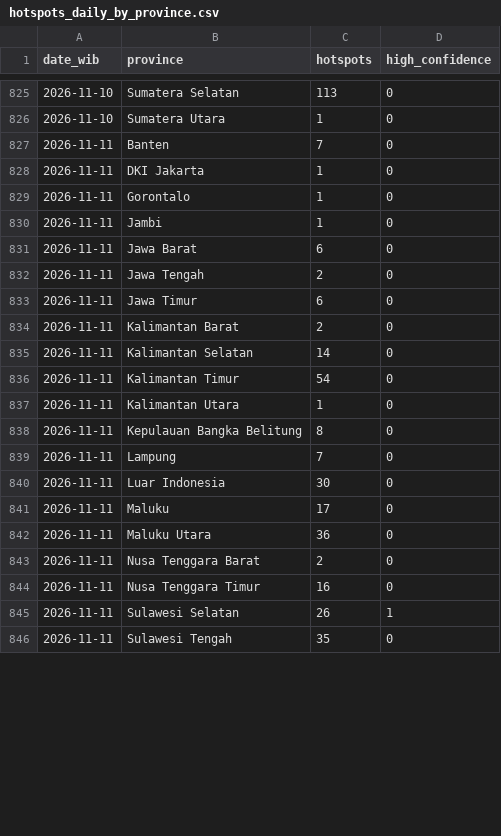
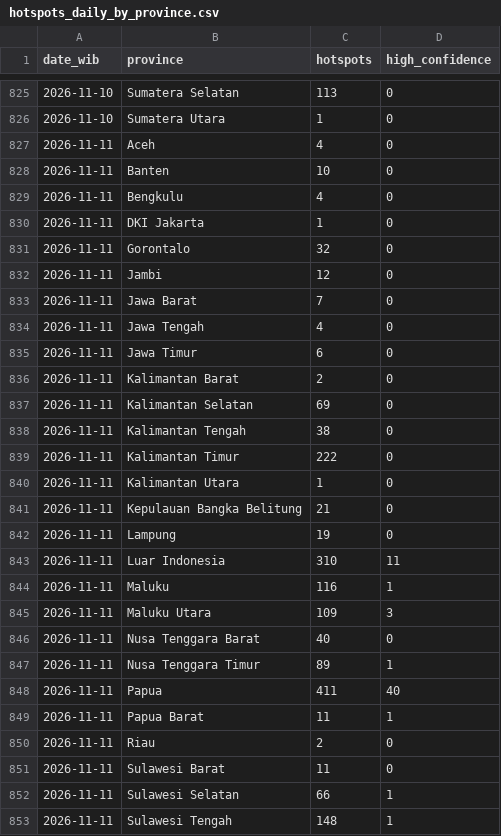
Before and after one commit to Din131/indonesia-haze-monitor, a CSV file: data/hotspots_daily_by_province.csv, drawn as a sheet; only a part is shown, gaps mark what is left out; the diff covers the shown part only.

```diff
--- a/data/hotspots_daily_by_province.csv
+++ b/data/hotspots_daily_by_province.csv
@@ -826,21 +826,28 @@ date_wib,province,hotspots,high_confidence
 2026-11-10,Sumatera Utara,1,0
-2026-11-11,Banten,7,0
+2026-11-11,Aceh,4,0
+2026-11-11,Banten,10,0
+2026-11-11,Bengkulu,4,0
 2026-11-11,DKI Jakarta,1,0
-2026-11-11,Gorontalo,1,0
-2026-11-11,Jambi,1,0
-2026-11-11,Jawa Barat,6,0
-2026-11-11,Jawa Tengah,2,0
+2026-11-11,Gorontalo,32,0
+2026-11-11,Jambi,12,0
+2026-11-11,Jawa Barat,7,0
+2026-11-11,Jawa Tengah,4,0
 2026-11-11,Jawa Timur,6,0
 2026-11-11,Kalimantan Barat,2,0
-2026-11-11,Kalimantan Selatan,14,0
-2026-11-11,Kalimantan Timur,54,0
+2026-11-11,Kalimantan Selatan,69,0
+2026-11-11,Kalimantan Tengah,38,0
+2026-11-11,Kalimantan Timur,222,0
 2026-11-11,Kalimantan Utara,1,0
-2026-11-11,Kepulauan Bangka Belitung,8,0
-2026-11-11,Lampung,7,0
-2026-11-11,Luar Indonesia,30,0
-2026-11-11,Maluku,17,0
-2026-11-11,Maluku Utara,36,0
-2026-11-11,Nusa Tenggara Barat,2,0
-2026-11-11,Nusa Tenggara Timur,16,0
-2026-11-11,Sulawesi Selatan,26,1
-2026-11-11,Sulawesi Tengah,35,0
+2026-11-11,Kepulauan Bangka Belitung,21,0
+2026-11-11,Lampung,19,0
+2026-11-11,Luar Indonesia,310,11
+2026-11-11,Maluku,116,1
+2026-11-11,Maluku Utara,109,3
+2026-11-11,Nusa Tenggara Barat,40,0
+2026-11-11,Nusa Tenggara Timur,89,1
+2026-11-11,Papua,411,40
+2026-11-11,Papua Barat,11,1
+2026-11-11,Riau,2,0
+2026-11-11,Sulawesi Barat,11,0
+2026-11-11,Sulawesi Selatan,66,1
+2026-11-11,Sulawesi Tengah,148,1
```
Also changed, not shown: 4 edited cells elsewhere in this file, data/air_quality_hourly.csv, data/run_log.csv, 6 other files.
